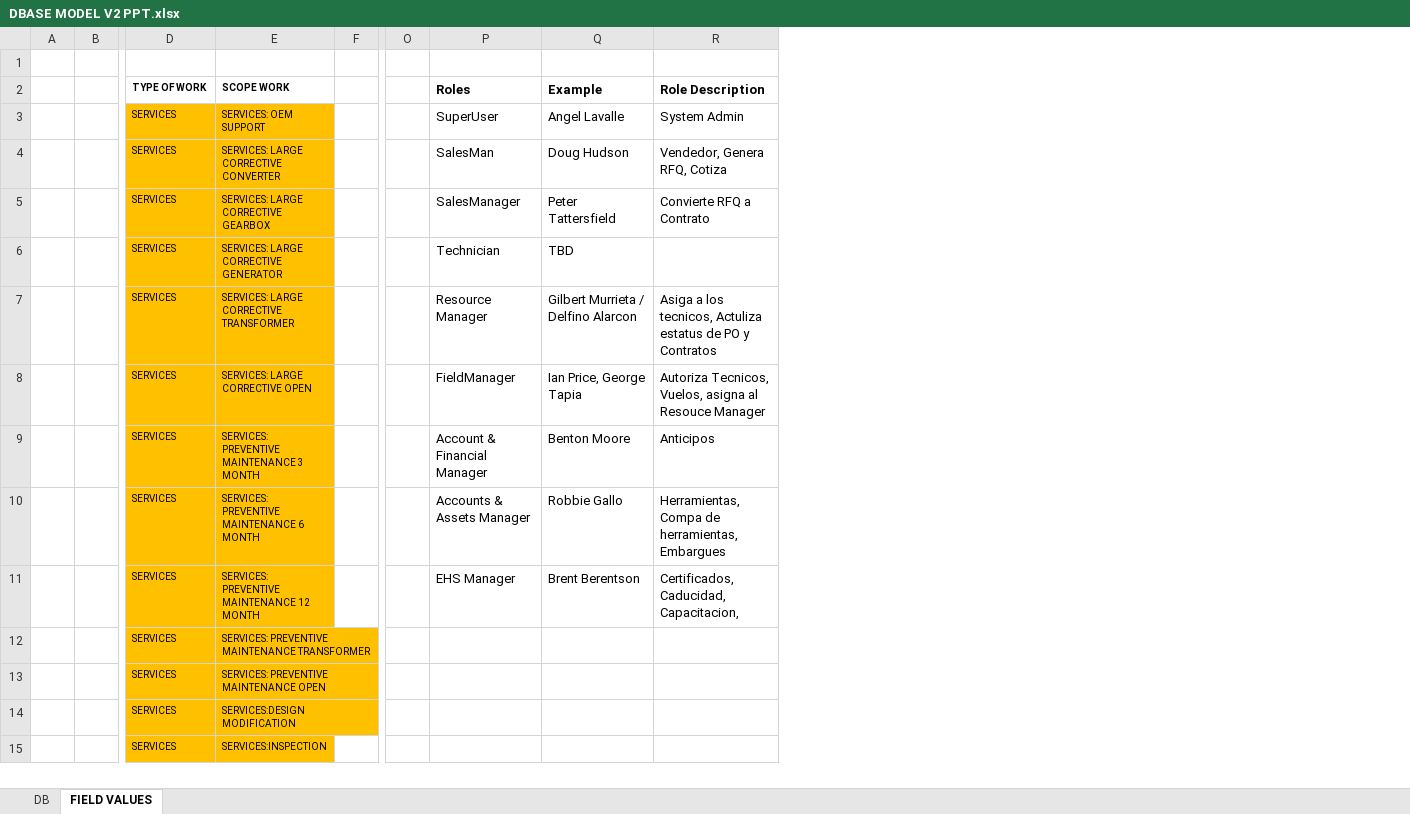
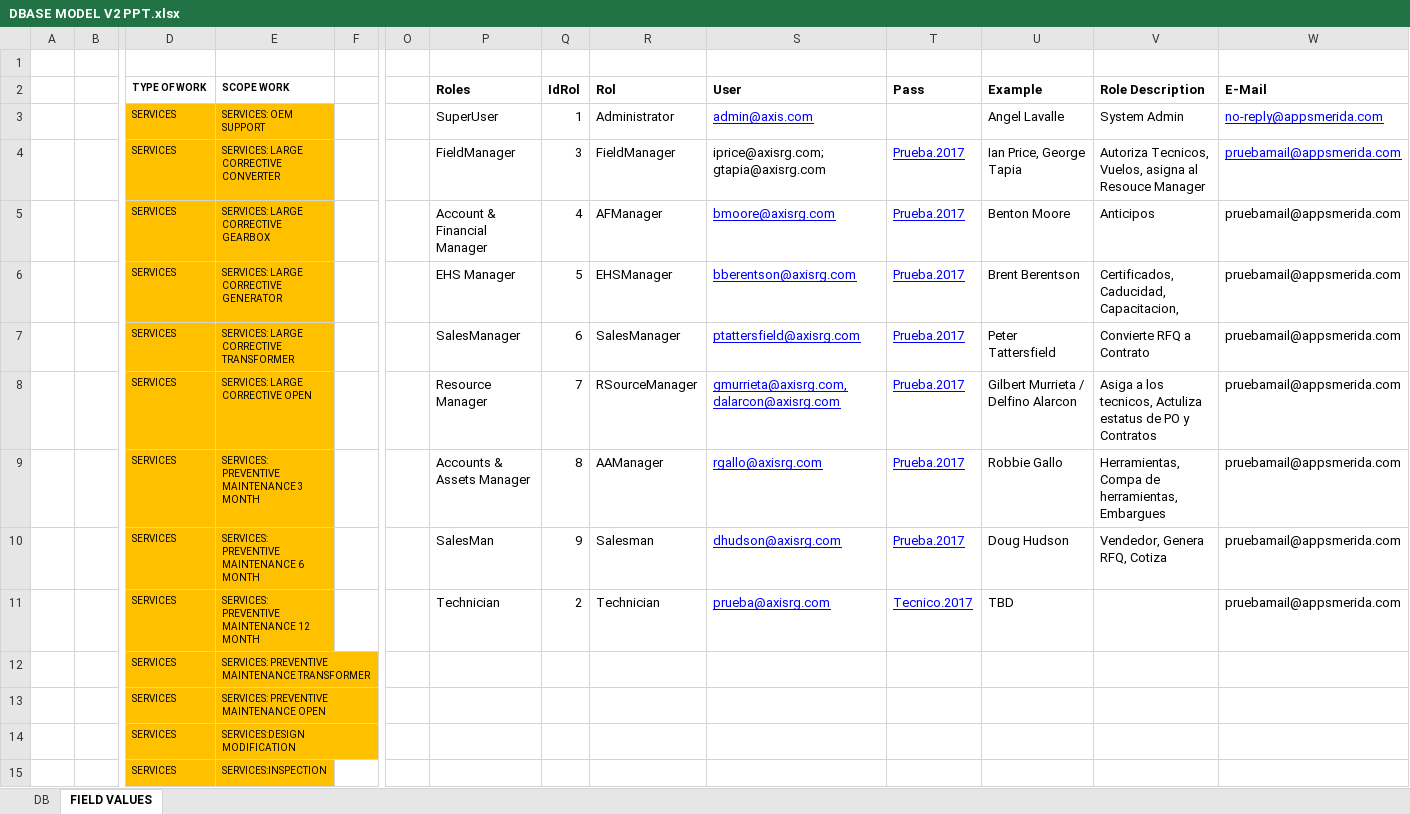
Before and after one commit to josean14/axis, an Excel workbook: Documentacion/DBASE MODEL V2 PPT.xlsx, sheet FIELD VALUES, drawn as a sheet; only a part is shown, gaps mark what is left out; values as stored, in another font and other column widths than the file's, no borders; removed rows and columns are numbered as before the commit, all else as after; rows hold the shown columns only; the diff names each change by its address in the sheet, - before the commit and + after, or states it on an @@ line.

Commit message:
Roles, Usuarios y Correos
Se sube la BD con los datos de los usurios y roles, Son 3 tablas: Roles,
User, UserRoles. Los correos para las pruebas y el excel con los datos
de los usuarios

```diff
--- a/Documentacion/DBASE MODEL V2 PPT.xlsx (sheet FIELD VALUES)
+++ b/Documentacion/DBASE MODEL V2 PPT.xlsx (sheet FIELD VALUES)
+column Q (IdRol), rows 3-4: 1 | 3; rows 7-9: 6 | 7 | 8
+column R (Rol), rows 3-4: Administrator | FieldManager; rows 7-9: SalesManager | RSourceManager | AAManager
+column S (User), rows 3-4: admin@axis.com | iprice@axisrg.com; gtapia@axisrg.com; rows 7-9: ptattersfield@axisrg.com | gmurrieta@axisrg.com, dalarcon@axisrg.com | rgallo@axisrg.com
+column T (Pass), row 4: Prueba.2017; rows 7-9: all Prueba.2017
+column W (E-Mail), rows 3-4: no-reply@appsmerida.com | pruebamail@appsmerida.com; rows 7-9: all pruebamail@appsmerida.com
-P4 (Roles): SalesMan
+P4 (Roles): FieldManager
-U4 (Example): Doug Hudson
+U4 (Example): Ian Price, George Tapia
-V4 (Role Description): Vendedor, Genera RFQ, Cotiza
+V4 (Role Description): Autoriza Tecnicos, Vuelos, asigna al Resouce Manager
+row 5:  |  | SERVICES | SERVICES: LARGE CORRECTIVE GEARBOX |  |  | Account & Financial Manager | 4 | AFManager | bmoore@axisrg.com | Prueba.2017 | Benton Moore | Anticipos | pruebamail@appsmerida.com
+row 6:  |  | SERVICES | SERVICES: LARGE CORRECTIVE GENERATOR |  |  | EHS Manager | 5 | EHSManager | bberentson@axisrg.com | Prueba.2017 | Brent Berentson | Certificados, Caducidad, Capacitacion, | pruebamail@appsmerida.com
-E7 (SCOPE WORK): SERVICES: LARGE CORRECTIVE GEARBOX
+E7 (SCOPE WORK): SERVICES: LARGE CORRECTIVE TRANSFORMER
-row 6:  |  | SERVICES | SERVICES: LARGE CORRECTIVE GENERATOR |  |  | Technician | TBD
-E8 (SCOPE WORK): SERVICES: LARGE CORRECTIVE TRANSFORMER
+E8 (SCOPE WORK): SERVICES: LARGE CORRECTIVE OPEN
-row 8:  |  | SERVICES | SERVICES: LARGE CORRECTIVE OPEN |  |  | FieldManager | Ian Price, George Tapia | Autoriza Tecnicos, Vuelos, asigna al Resouce Manager
-row 9:  |  | SERVICES | SERVICES: PREVENTIVE MAINTENANCE 3 MONTH |  |  | Account & Financial Manager | Benton Moore | Anticipos
-E9 (SCOPE WORK): SERVICES: PREVENTIVE MAINTENANCE 6 MONTH
+E9 (SCOPE WORK): SERVICES: PREVENTIVE MAINTENANCE 3 MONTH
-row 11:  |  | SERVICES | SERVICES: PREVENTIVE MAINTENANCE 12 MONTH |  |  | EHS Manager | Brent Berentson | Certificados, Caducidad, Capacitacion,
+row 10:  |  | SERVICES | SERVICES: PREVENTIVE MAINTENANCE 6 MONTH |  |  | SalesMan | 9 | Salesman | dhudson@axisrg.com | Prueba.2017 | Doug Hudson | Vendedor, Genera RFQ, Cotiza | pruebamail@appsmerida.com
+row 11:  |  | SERVICES | SERVICES: PREVENTIVE MAINTENANCE 12 MONTH |  |  | Technician | 2 | Technician | prueba@axisrg.com | Tecnico.2017 | TBD |  | pruebamail@appsmerida.com
```
Also changed, not shown: charts or pictures, 2 other files.
